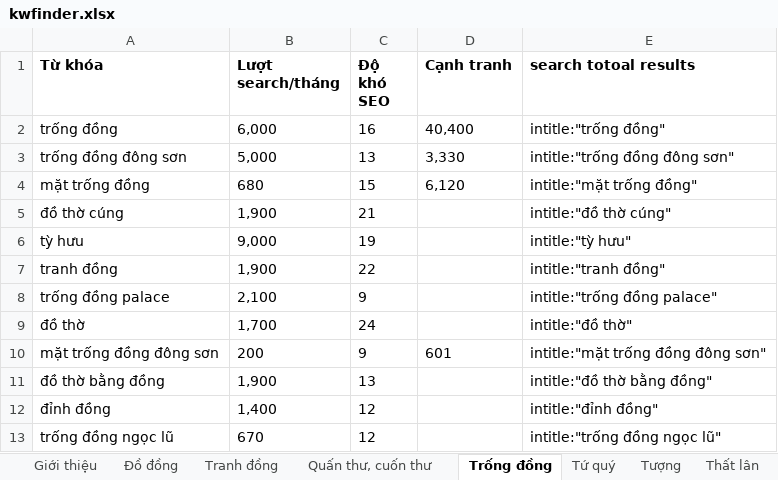
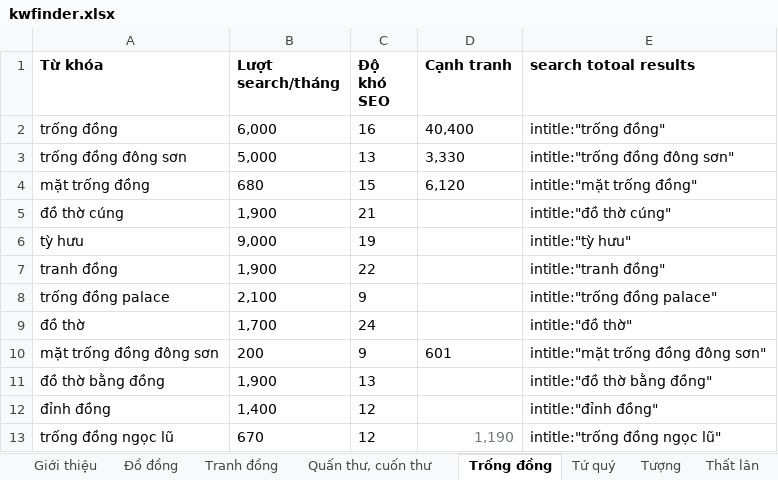
Before and after one commit to anhtuta/ddyy, an Excel workbook: kwfinder.xlsx, sheet Trống đồng, drawn as a sheet; values as stored, in another font and other column widths than the file's, no borders; the diff names each change by its address in the sheet, - before the commit and + after, or states it on an @@ line.

```diff
--- a/kwfinder.xlsx (sheet Trống đồng)
+++ b/kwfinder.xlsx (sheet Trống đồng)
-D13 (Cạnh tranh): (empty)
+D13 (Cạnh tranh): 1,190
```
Also changed, not shown: 31 other files.
